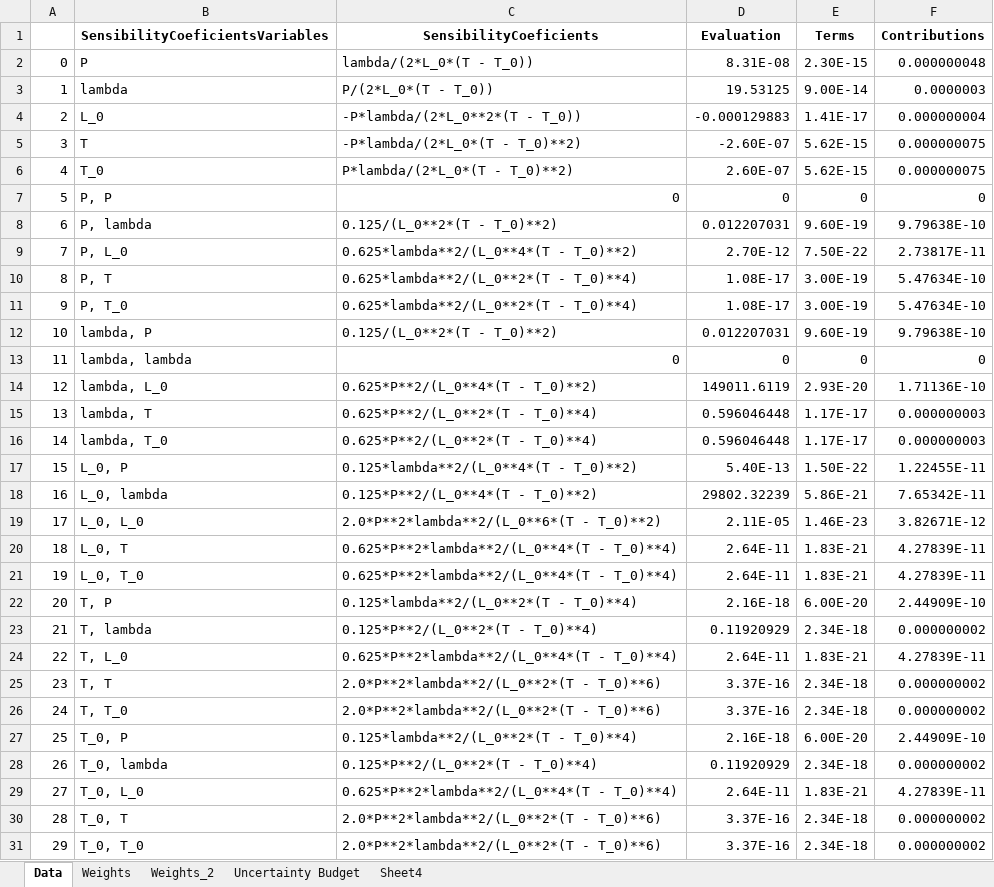
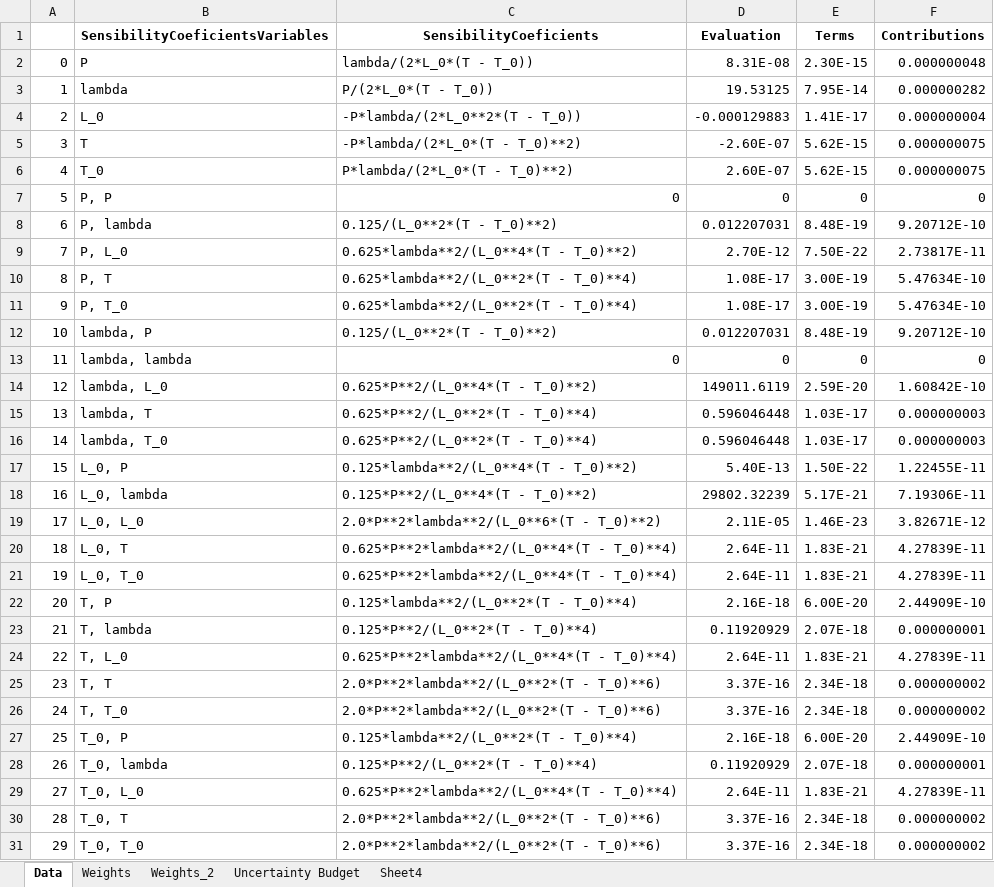
Before and after one commit to jjavierf64/ThermalExpansionUncertainty, an Excel workbook: code/graphs.xlsx, sheet Data, drawn as a sheet; values as stored, in another font and other column widths than the file's, no borders; the diff names each change by its address in the sheet, - before the commit and + after, or states it on an @@ line.

```diff
--- a/code/graphs.xlsx (sheet Data)
+++ b/code/graphs.xlsx (sheet Data)
-E3 (Terms): 9.00E-14
+E3 (Terms): 7.95E-14
-F3 (Contributions): 0.0000003
+F3 (Contributions): 0.000000282
-E8 (Terms): 9.60E-19
+E8 (Terms): 8.48E-19
-F8 (Contributions): 9.79638E-10
+F8 (Contributions): 9.20712E-10
-E12 (Terms): 9.60E-19
+E12 (Terms): 8.48E-19
-F12 (Contributions): 9.79638E-10
+F12 (Contributions): 9.20712E-10
-E14 (Terms): 2.93E-20
+E14 (Terms): 2.59E-20
-F14 (Contributions): 1.71136E-10
+F14 (Contributions): 1.60842E-10
-E15:E16 (Terms): 1.17E-17
+E15:E16 (Terms): 1.03E-17
-E18 (Terms): 5.86E-21
+E18 (Terms): 5.17E-21
-F18 (Contributions): 7.65342E-11
+F18 (Contributions): 7.19306E-11
-E23 (Terms): 2.34E-18
+E23 (Terms): 2.07E-18
-F23 (Contributions): 0.000000002
+F23 (Contributions): 0.000000001
-E28 (Terms): 2.34E-18
+E28 (Terms): 2.07E-18
-F28 (Contributions): 0.000000002
+F28 (Contributions): 0.000000001
```
Also changed, not shown: sheet Uncertainty Budget, charts or pictures, 3 other files.
